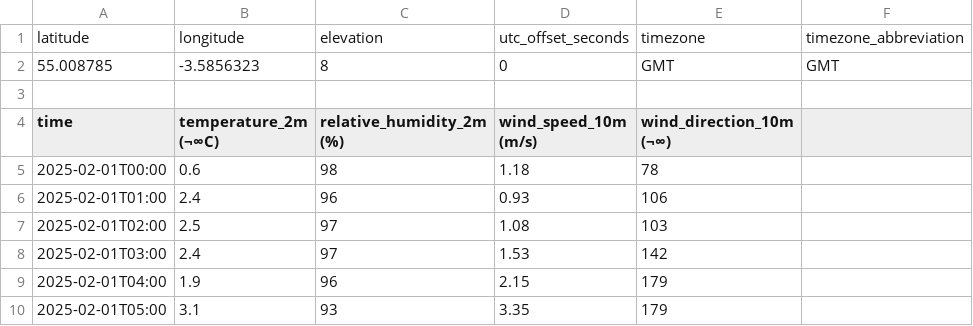
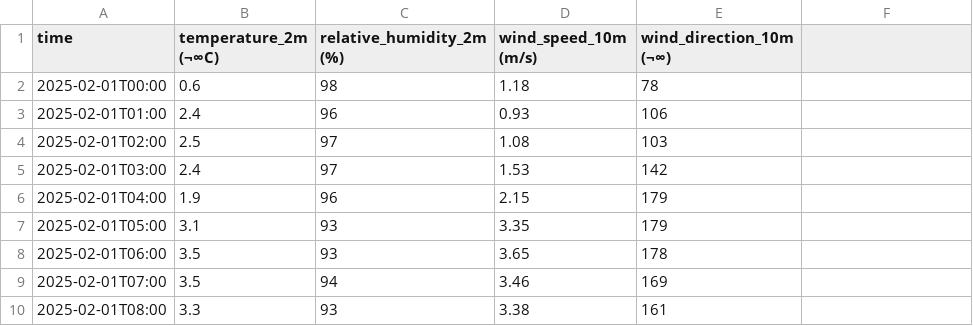
Before and after one commit to Gustafsonn/SoftwareEngineeringProject, a CSV file: SET09102/SET09102/SampleData/Weather.csv, drawn as a sheet; only a part is shown; the shorter side is filled out with more unchanged rows.

Commit message:
DataVerificationAdded

```diff
--- a/SET09102/SET09102/SampleData/Weather.csv
+++ b/SET09102/SET09102/SampleData/Weather.csv
@@ -1,4 +1 @@
-latitude,longitude,elevation,utc_offset_seconds,timezone,timezone_abbreviation
-55.008785,-3.5856323,8,0,GMT,GMT
-,,,,,
 time,temperature_2m (¬∞C),relative_humidity_2m (%),wind_speed_10m (m/s),wind_direction_10m (¬∞),
```
Also changed, not shown: 7 other files.
